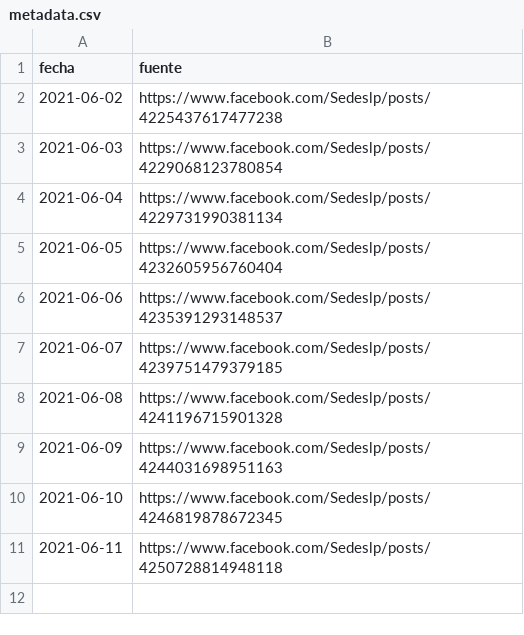
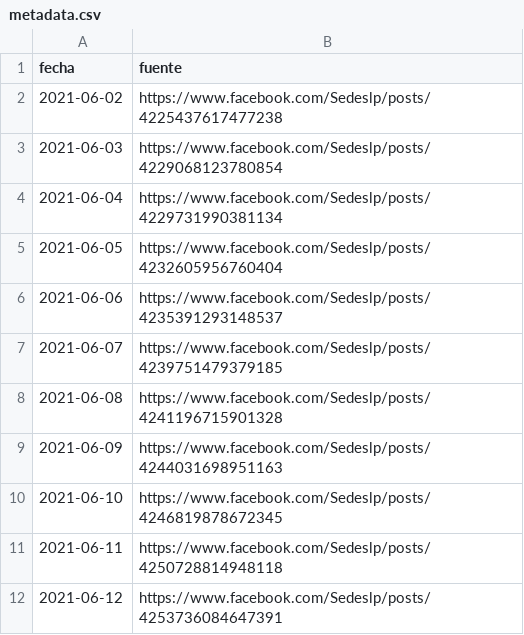
Before and after one commit to mauforonda/vacunas_lapaz, a CSV file: metadata.csv, drawn as a sheet.

```diff
--- a/metadata.csv
+++ b/metadata.csv
@@ -11 +11,2 @@ fecha,fuente
 2021-06-11,https://www.facebook.com/Sedeslp/posts/4250728814948118
+2021-06-12,https://www.facebook.com/Sedeslp/posts/4253736084647391
```
Also changed, not shown: primera.csv, segunda.csv.
